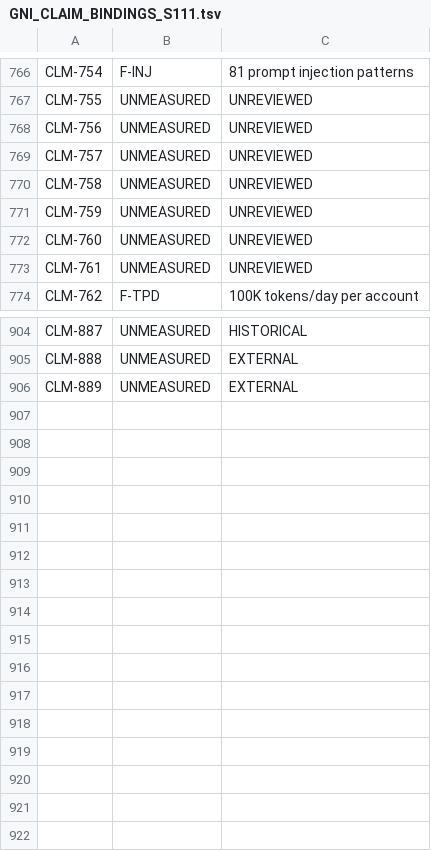
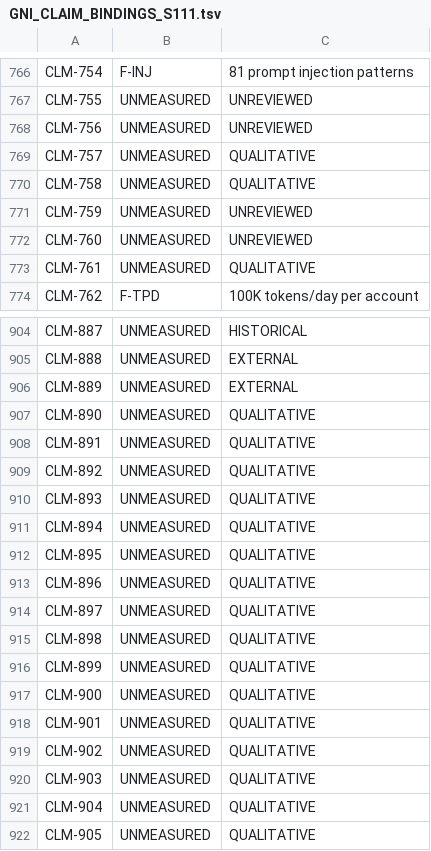
Before and after one commit to jamesmaverickandhdcs/gni-autonomous, a TSV file: docs/GNI_CLAIM_BINDINGS_S111.tsv, drawn as a sheet; only a part is shown, gaps mark what is left out; the diff covers the shown part only.

```diff
--- a/docs/GNI_CLAIM_BINDINGS_S111.tsv
+++ b/docs/GNI_CLAIM_BINDINGS_S111.tsv
@@ -768,7 +768,7 @@ CLM-755	UNMEASURED	UNREVIEWED
 CLM-756	UNMEASURED	UNREVIEWED
-CLM-757	UNMEASURED	UNREVIEWED
-CLM-758	UNMEASURED	UNREVIEWED
+CLM-757	UNMEASURED	QUALITATIVE
+CLM-758	UNMEASURED	QUALITATIVE
 CLM-759	UNMEASURED	UNREVIEWED
 CLM-760	UNMEASURED	UNREVIEWED
-CLM-761	UNMEASURED	UNREVIEWED
+CLM-761	UNMEASURED	QUALITATIVE
 CLM-762	F-TPD	100K tokens/day per account
@@ -906 +906,17 @@ CLM-888	UNMEASURED	EXTERNAL
 CLM-889	UNMEASURED	EXTERNAL
+CLM-890	UNMEASURED	QUALITATIVE
+CLM-891	UNMEASURED	QUALITATIVE
+CLM-892	UNMEASURED	QUALITATIVE
+CLM-893	UNMEASURED	QUALITATIVE
+CLM-894	UNMEASURED	QUALITATIVE
+CLM-895	UNMEASURED	QUALITATIVE
+CLM-896	UNMEASURED	QUALITATIVE
+CLM-897	UNMEASURED	QUALITATIVE
+CLM-898	UNMEASURED	QUALITATIVE
+CLM-899	UNMEASURED	QUALITATIVE
+CLM-900	UNMEASURED	QUALITATIVE
+CLM-901	UNMEASURED	QUALITATIVE
+CLM-902	UNMEASURED	QUALITATIVE
+CLM-903	UNMEASURED	QUALITATIVE
+CLM-904	UNMEASURED	QUALITATIVE
+CLM-905	UNMEASURED	QUALITATIVE
```
Also changed, not shown: 30 edited cells elsewhere in this file, docs/GNI_CLAIM_VERDICTS_S111.tsv, 9 other files.
